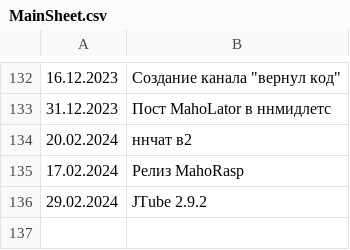
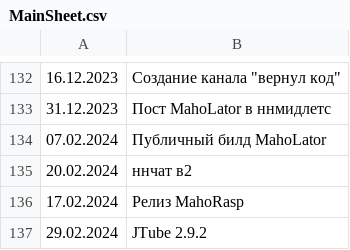
Before and after one commit to Feodor0090/nnproject-symdev-events-list, a CSV file: MainSheet.csv, drawn as a sheet; only a part is shown, gaps mark what is left out; the diff names each change by its address in the sheet, - before the commit and + after, or states it on an @@ line.

Commit message:
Update MainSheet.csv

```diff
--- a/MainSheet.csv
+++ b/MainSheet.csv
+row 134: 07.02.2024 | Публичный билд MahoLator
```
